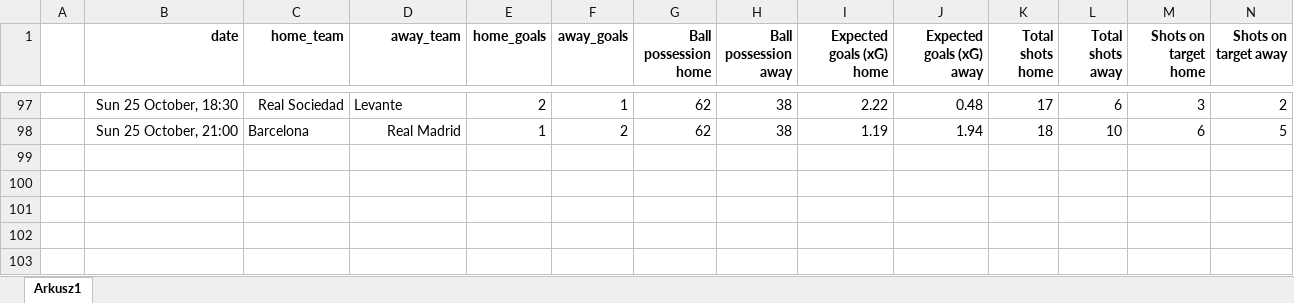
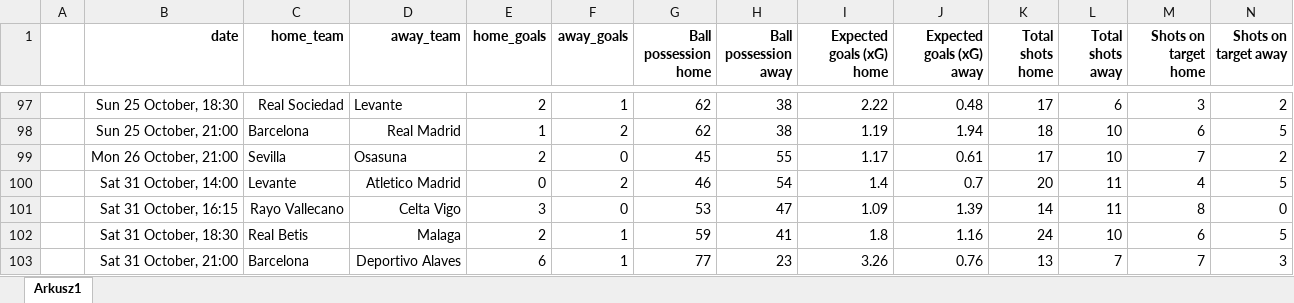
Before and after one commit to kwiatek0011/football-leagues-dashboard, an Excel workbook: La Liga 26-27.xlsx, sheet Arkusz1, drawn as a sheet; only a part is shown, gaps mark what is left out; values as stored, in another font and other column widths than the file's, no borders; rows hold the shown columns only; the diff names each change by its address in the sheet, - before the commit and + after, or states it on an @@ line.

```diff
--- a/La Liga 26-27.xlsx (sheet Arkusz1)
+++ b/La Liga 26-27.xlsx (sheet Arkusz1)
+row 99:  | Mon 26 October, 21:00 | Sevilla | Osasuna | 2 | 0 | 45 | 55 | 1.17 | 0.61 | 17 | 10 | 7 | 2
+row 100:  | Sat 31 October, 14:00 | Levante | Atletico Madrid | 0 | 2 | 46 | 54 | 1.4 | 0.7 | 20 | 11 | 4 | 5
+row 101:  | Sat 31 October, 16:15 | Rayo Vallecano | Celta Vigo | 3 | 0 | 53 | 47 | 1.09 | 1.39 | 14 | 11 | 8 | 0
+row 102:  | Sat 31 October, 18:30 | Real Betis | Malaga | 2 | 1 | 59 | 41 | 1.8 | 1.16 | 24 | 10 | 6 | 5
+row 103:  | Sat 31 October, 21:00 | Barcelona | Deportivo Alaves | 6 | 1 | 77 | 23 | 3.26 | 0.76 | 13 | 7 | 7 | 3
```
Also changed, not shown: Bundesliga 26-27.xlsx, Ligue 1 26-27.xlsx, 1 other file.
